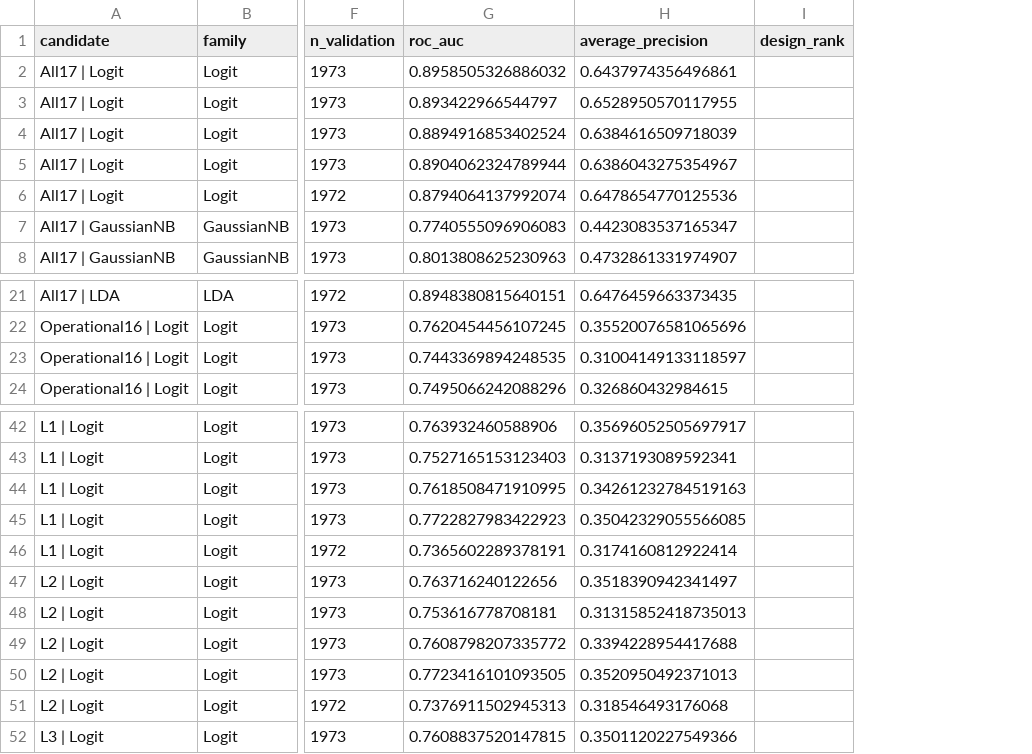
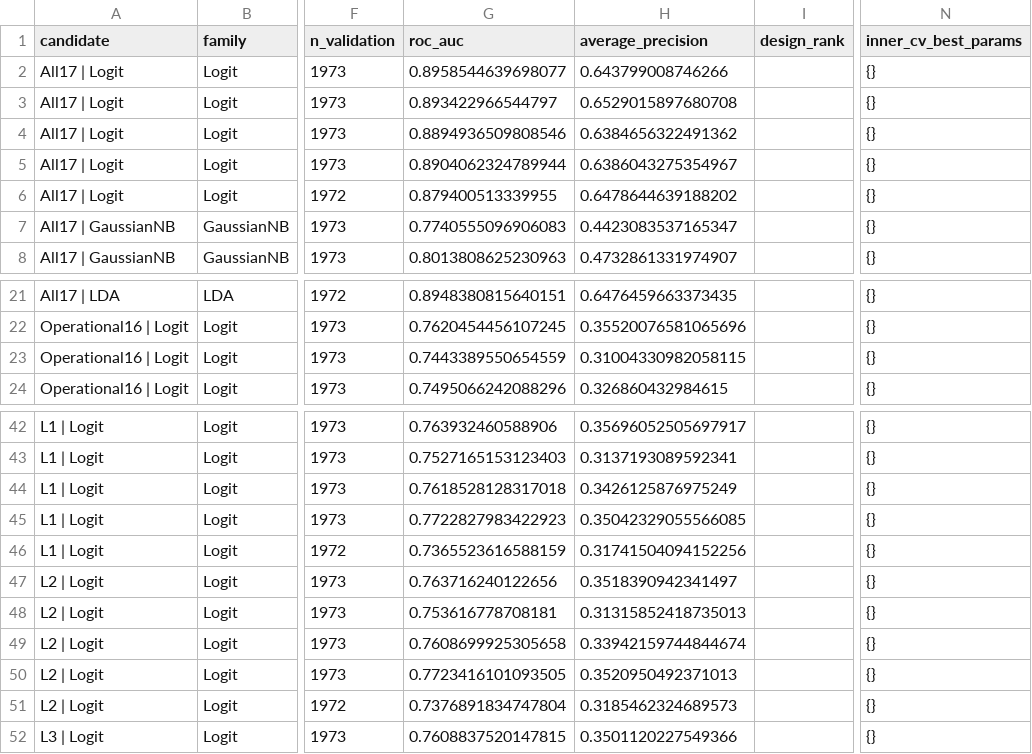
Before and after one commit to lyd-sg/dsa211, a CSV file: artifacts/prd_v3/all_attempt_fold_scores.csv, drawn as a sheet; only a part is shown, gaps mark what is left out; the diff names each change by its address in the sheet, - before the commit and + after, or states it on an @@ line.

```diff
--- a/artifacts/prd_v3/all_attempt_fold_scores.csv
+++ b/artifacts/prd_v3/all_attempt_fold_scores.csv
+column N (inner_cv_best_params), rows 2-8: all {}; rows 21-24: all {}; rows 42-52: all {}
-G2 (roc_auc): 0.8958505326886032
+G2 (roc_auc): 0.8958544639698077
-H2 (average_precision): 0.6437974356496861
+H2 (average_precision): 0.643799008746266
-H3 (average_precision): 0.6528950570117955
+H3 (average_precision): 0.6529015897680708
-G4 (roc_auc): 0.8894916853402524
+G4 (roc_auc): 0.8894936509808546
-H4 (average_precision): 0.6384616509718039
+H4 (average_precision): 0.6384656322491362
-G6 (roc_auc): 0.8794064137992074
+G6 (roc_auc): 0.879400513339955
-H6 (average_precision): 0.6478654770125536
+H6 (average_precision): 0.6478644639188202
-G23 (roc_auc): 0.7443369894248535
+G23 (roc_auc): 0.7443389550654559
-H23 (average_precision): 0.31004149133118597
+H23 (average_precision): 0.31004330982058115
-G44 (roc_auc): 0.7618508471910995
+G44 (roc_auc): 0.7618528128317018
-H44 (average_precision): 0.34261232784519163
+H44 (average_precision): 0.3426125876975249
-G46 (roc_auc): 0.7365602289378191
+G46 (roc_auc): 0.7365523616588159
-H46 (average_precision): 0.3174160812922414
+H46 (average_precision): 0.31741504094152256
-G49 (roc_auc): 0.7608798207335772
+G49 (roc_auc): 0.7608699925305658
-H49 (average_precision): 0.3394228954417688
+H49 (average_precision): 0.33942159744844674
-G51 (roc_auc): 0.7376911502945313
+G51 (roc_auc): 0.7376891834747804
-H51 (average_precision): 0.318546493176068
+H51 (average_precision): 0.3185462324689573
```
Also changed, not shown: artifacts/prd_v3/all_attempts_ledger.csv, artifacts/prd_v3/finalist_fold_scores.csv, 13 other files.
